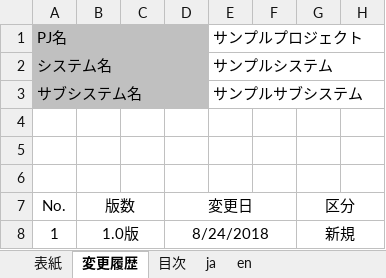
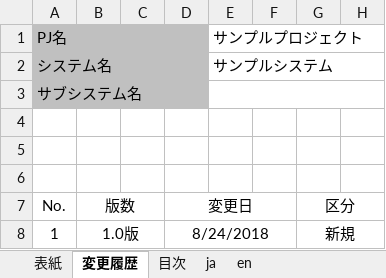
Before and after one commit to nablarch-development-standards/nablarch-development-standards, an Excel workbook: 030_設計ドキュメント/020_サンプル/080_コード設計/コード設計書_サンプル.xlsx, sheet 変更履歴, drawn as a sheet; only a part is shown; values as stored, in another font and other column widths than the file's, no borders; charts and pictures not drawn; the diff names each change by its address in the sheet, - before the commit and + after, or states it on an @@ line.

```diff
--- a/030_設計ドキュメント/020_サンプル/080_コード設計/コード設計書_サンプル.xlsx (sheet 変更履歴)
+++ b/030_設計ドキュメント/020_サンプル/080_コード設計/コード設計書_サンプル.xlsx (sheet 変更履歴)
-E3: サンプルサブシステム
+E3: (empty)
```
Also changed, not shown: sheet en, sheet ja, sheet 目次, 030_設計ドキュメント/020_サンプル/050_帳票設計/帳票一覧_サンプル.xlsx.
